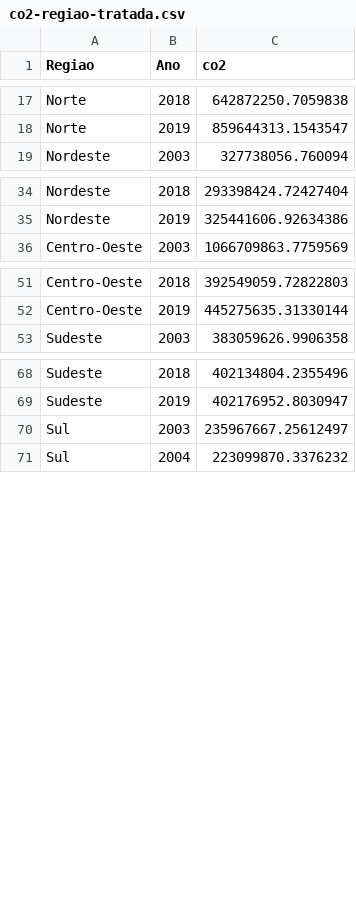
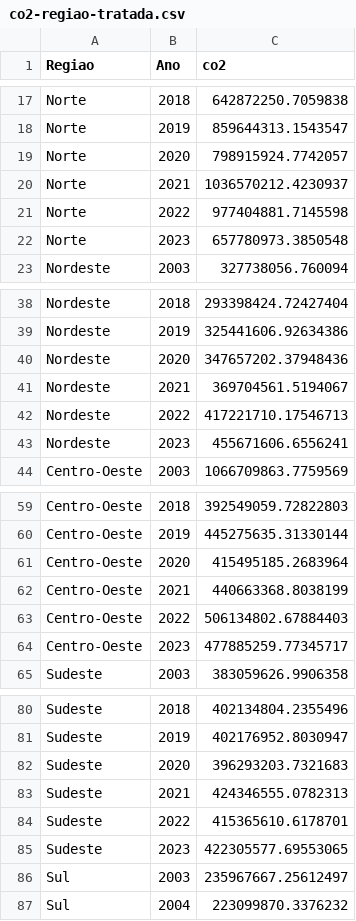
Before and after one commit to lucascapl/tcc-co2, a CSV file: bases/tratadas/co2-regiao-tratada.csv, drawn as a sheet; only a part is shown, gaps mark what is left out; the diff covers the shown part only; the diff names each change by its address in the sheet, - before the commit and + after, or states it on an @@ line.

```diff
--- a/bases/tratadas/co2-regiao-tratada.csv
+++ b/bases/tratadas/co2-regiao-tratada.csv
+row 19: Norte | 2020 | 798915924.7742057
+row 20: Norte | 2021 | 1036570212.4230937
+row 21: Norte | 2022 | 977404881.7145598
+row 22: Norte | 2023 | 657780973.3850548
+row 40: Nordeste | 2020 | 347657202.37948436
+row 41: Nordeste | 2021 | 369704561.5194067
+row 42: Nordeste | 2022 | 417221710.17546713
+row 43: Nordeste | 2023 | 455671606.6556241
+row 61: Centro-Oeste | 2020 | 415495185.2683964
+row 62: Centro-Oeste | 2021 | 440663368.8038199
+row 63: Centro-Oeste | 2022 | 506134802.67884403
+row 64: Centro-Oeste | 2023 | 477885259.77345717
+row 82: Sudeste | 2020 | 396293203.7321683
+row 83: Sudeste | 2021 | 424346555.0782313
+row 84: Sudeste | 2022 | 415365610.6178701
+row 85: Sudeste | 2023 | 422305577.69553065
```
Also changed, not shown: 4 added rows elsewhere in this file, bases/tratadas/dataframe-principal-tratada.csv, bases/tratadas/desmatamento-mapbiomas-tratada.csv, 11 other files.
